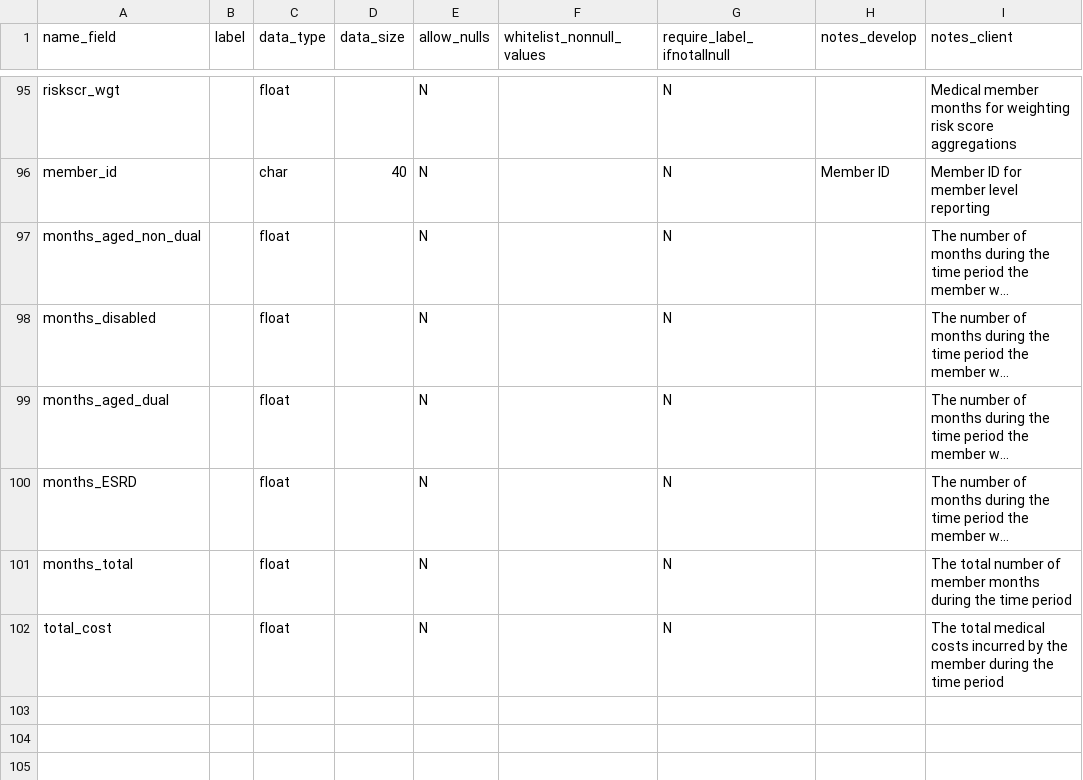
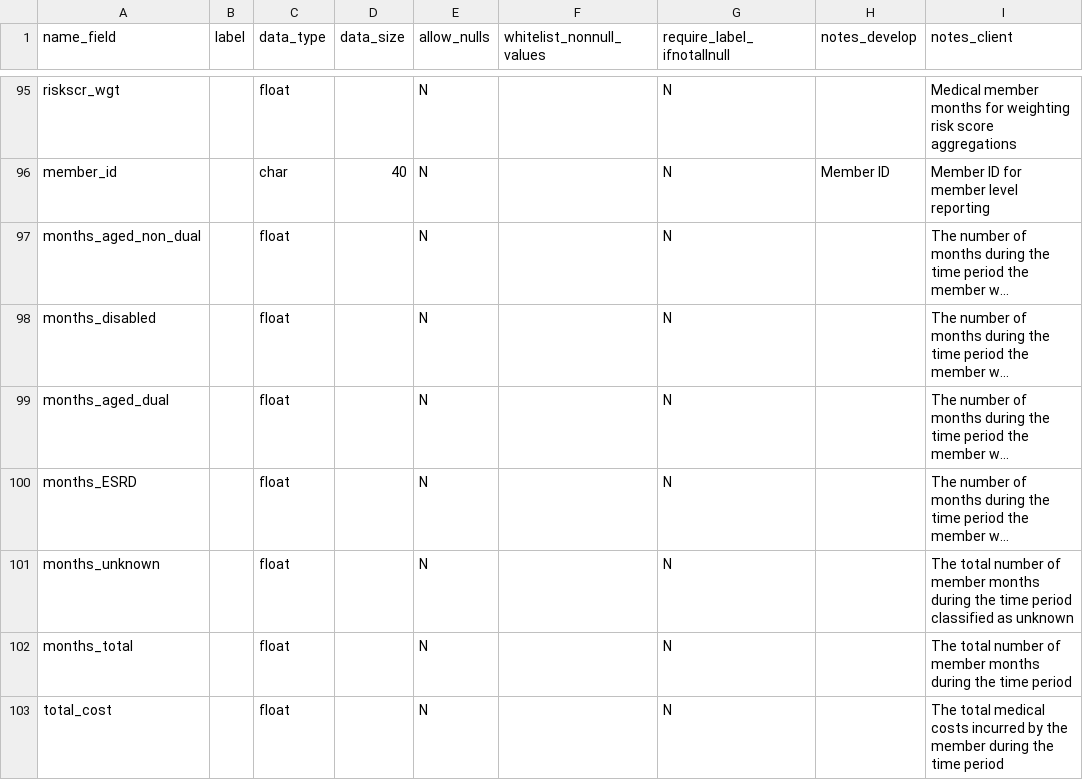
Before and after one commit to Milliman-PRM/comparator-report-legacy, a CSV file: Post005_Datamarts/Comparator_Report/Comparator_Report_Fields.csv, drawn as a sheet; only a part is shown, gaps mark what is left out; long unchanged cells end in …; the diff names each change by its address in the sheet, - before the commit and + after, or states it on an @@ line.

Commit message:
Handle unknown elig status
Do this because it exists.

```diff
--- a/Post005_Datamarts/Comparator_Report/Comparator_Report_Fields.csv
+++ b/Post005_Datamarts/Comparator_Report/Comparator_Report_Fields.csv
+row 101: months_unknown |  | float |  | N |  | N |  | The total number of member months during the time period classified as unknown
```
Also changed, not shown: Post005_Datamarts/Comparator_Report/Comparator_Report_Tables.csv, 1 other file.
